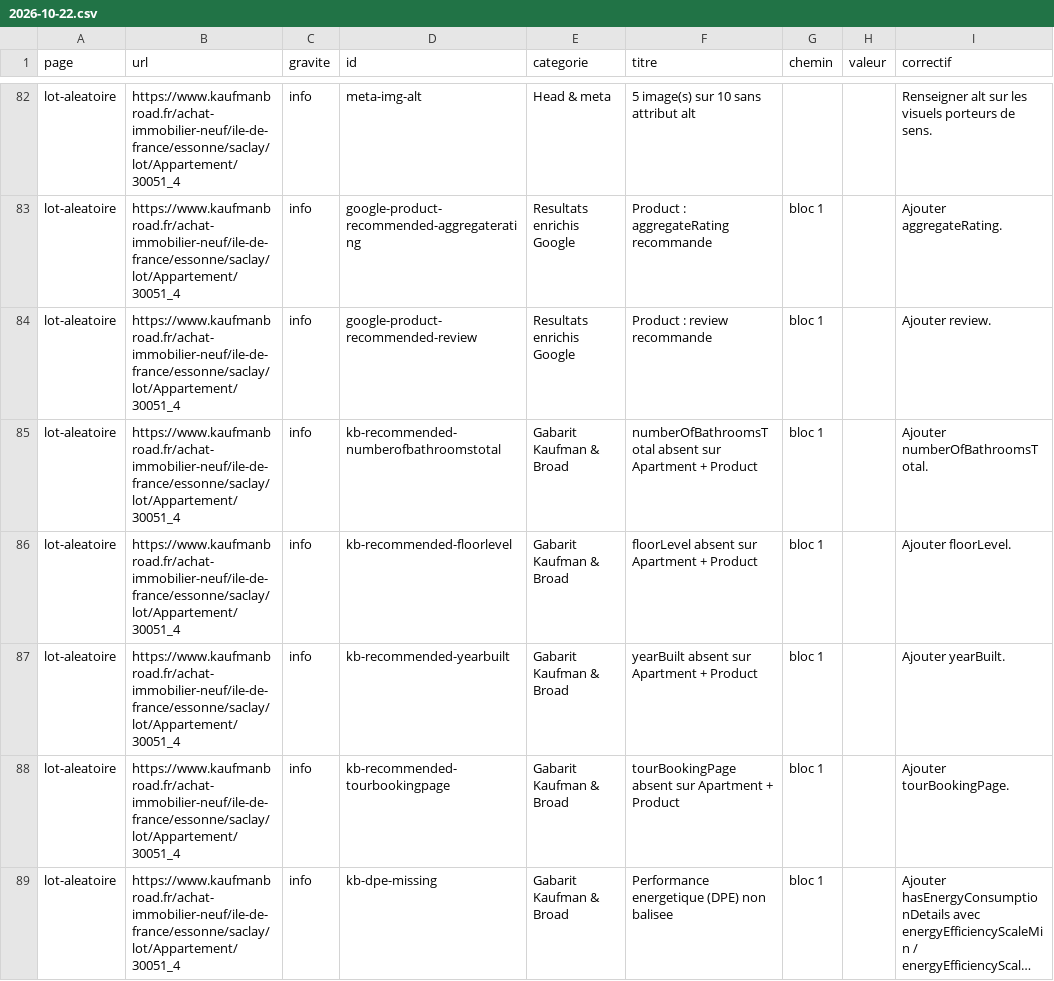
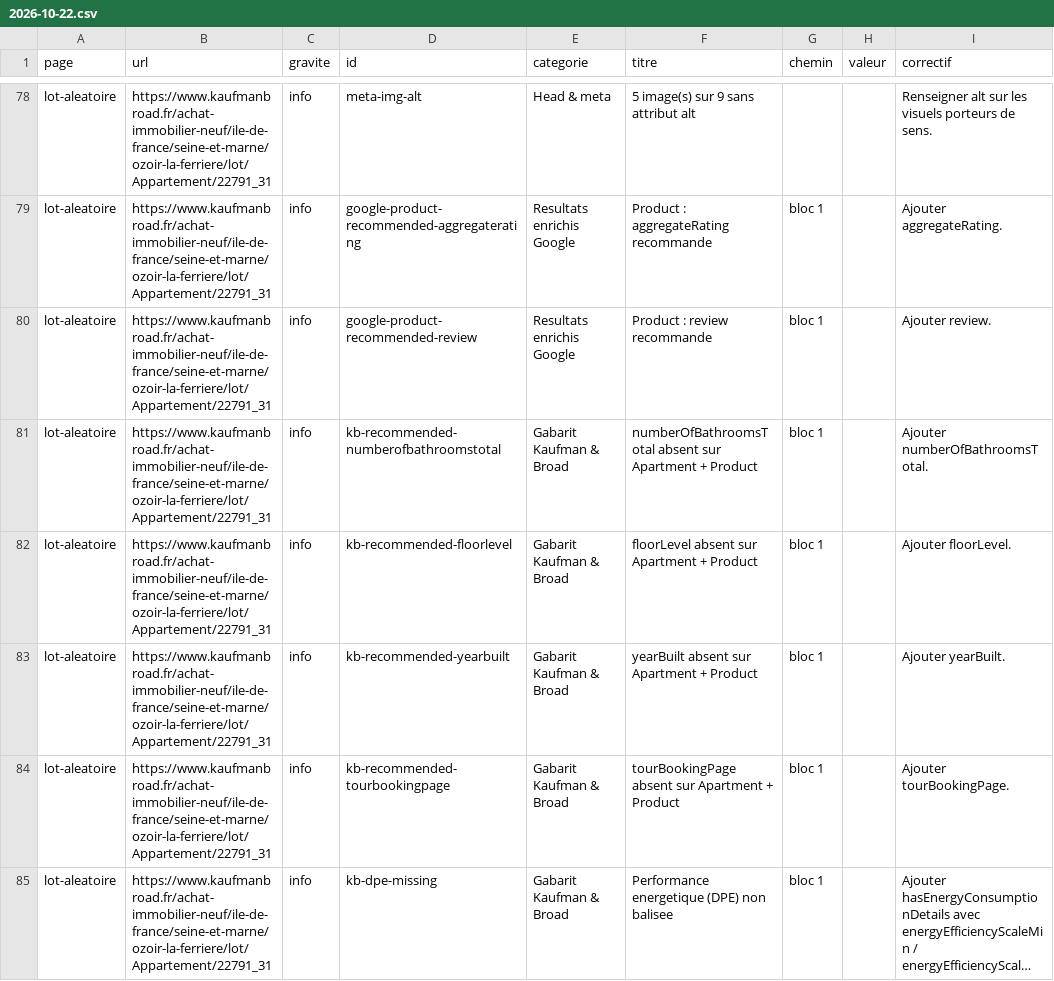
Before and after one commit to jcpoirot/kb-audit-site, a CSV file: reports/2026-10-22.csv, drawn as a sheet; only a part is shown, gaps mark what is left out; long unchanged cells end in …; addresses are those after the commit; the diff covers the shown part only; the diff names each change by its address in the sheet, - before the commit and + after, or states it on an @@ line.

```diff
--- a/reports/2026-10-22.csv
+++ b/reports/2026-10-22.csv
-B78:B85 (url): https://www.kaufmanbroad.fr/achat-immobilier-neuf/ile-de-france/essonne/saclay/lot/Appartement/30051_4
+B78:B85 (url): https://www.kaufmanbroad.fr/achat-immobilier-neuf/ile-de-france/seine-et-marne/ozoir-la-ferriere/lot/Appartement/22791_31
-F78 (titre): 5 image(s) sur 10 sans attribut alt
+F78 (titre): 5 image(s) sur 9 sans attribut alt
```
Also changed, not shown: 1 added row, 7 removed rows and 42 edited cells elsewhere in this file, 2 other files.
